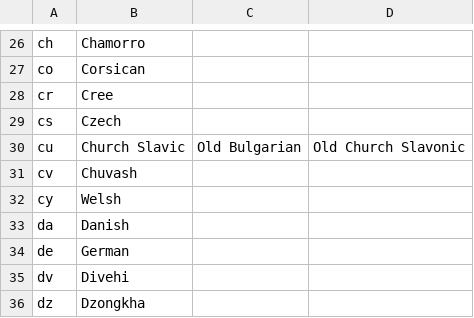
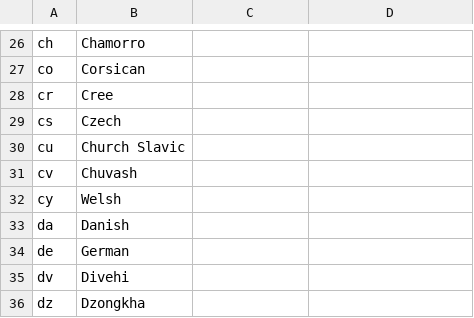
Before and after one commit to gigcodes/laravel-country-info, a CSV file: src/resources/language-codes_csv.csv, drawn as a sheet; only a part is shown, gaps mark what is left out; the diff names each change by its address in the sheet, - before the commit and + after, or states it on an @@ line.

```diff
--- a/src/resources/language-codes_csv.csv
+++ b/src/resources/language-codes_csv.csv
-C30: Old Bulgarian
+C30: (empty)
-D30: Old Church Slavonic
+D30: (empty)
```
Also changed, not shown: src/resources/ietf-language-tags_csv.csv, 12 other files.
